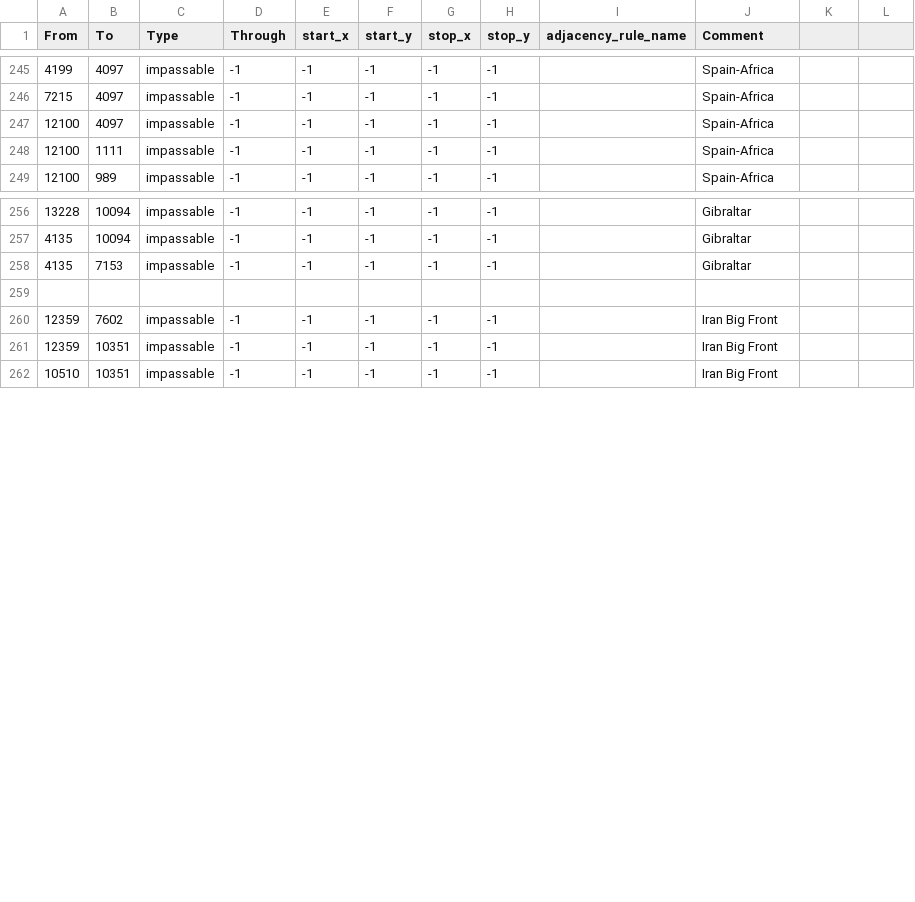
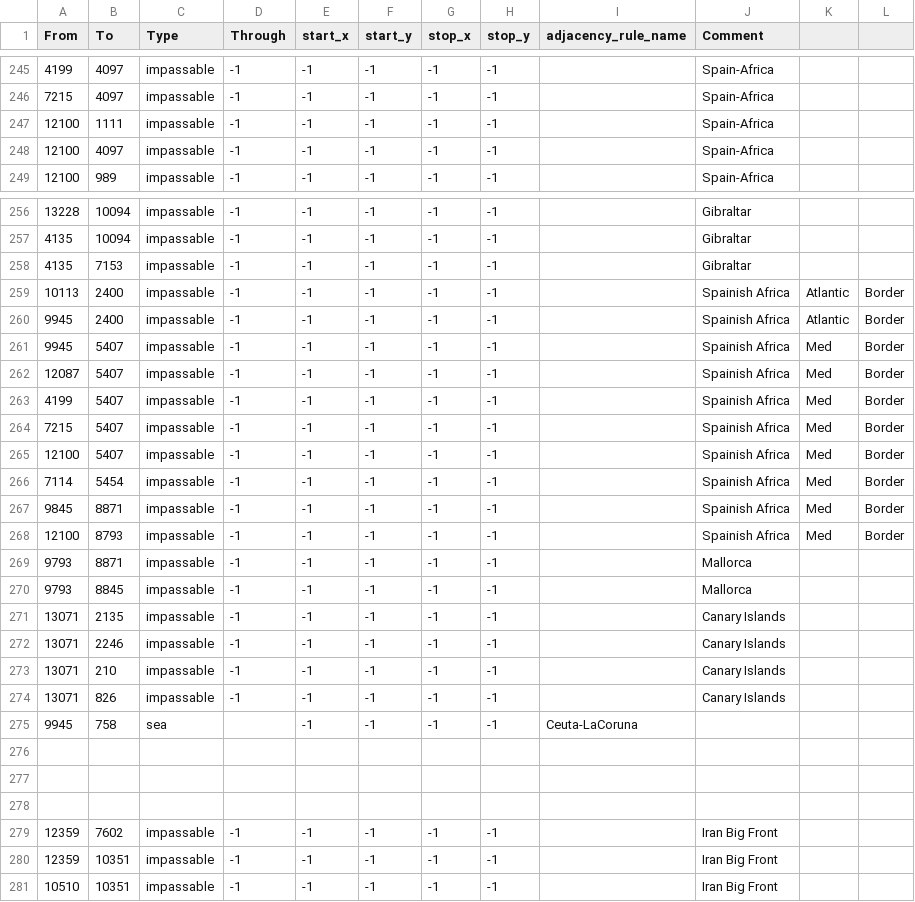
Before and after one commit to 1Shinzou/makeshift_bridges, a CSV file: map/adjacencies.csv, drawn as a sheet; only a part is shown, gaps mark what is left out.

Commit message:
impassable added spanish overseas lands

```diff
--- a/map/adjacencies.csv
+++ b/map/adjacencies.csv
@@ -246,4 +246,4 @@ From;To;Type;Through;start_x;start_y;stop_x;stop_y;adjacency_rule_name;Comment
 7215;4097;impassable;-1;-1;-1;-1;-1;;Spain-Africa;;;;
+12100;1111;impassable;-1;-1;-1;-1;-1;;Spain-Africa;;;;
 12100;4097;impassable;-1;-1;-1;-1;-1;;Spain-Africa;;;;
-12100;1111;impassable;-1;-1;-1;-1;-1;;Spain-Africa;;;;
 12100;989;impassable;-1;-1;-1;-1;-1;;Spain-Africa;;;;
@@ -258,2 +258,21 @@ From;To;Type;Through;start_x;start_y;stop_x;stop_y;adjacency_rule_name;Comment
 4135;7153;impassable;-1;-1;-1;-1;-1;;Gibraltar
+10113;2400;impassable;-1;-1;-1;-1;-1;;Spainish Africa;Atlantic;Border;;
+9945;2400;impassable;-1;-1;-1;-1;-1;;Spainish Africa;Atlantic;Border;;
+9945;5407;impassable;-1;-1;-1;-1;-1;;Spainish Africa;Med;Border;;
+12087;5407;impassable;-1;-1;-1;-1;-1;;Spainish Africa;Med;Border;;
+4199;5407;impassable;-1;-1;-1;-1;-1;;Spainish Africa;Med;Border;;
+7215;5407;impassable;-1;-1;-1;-1;-1;;Spainish Africa;Med;Border;;
+12100;5407;impassable;-1;-1;-1;-1;-1;;Spainish Africa;Med;Border;;
+7114;5454;impassable;-1;-1;-1;-1;-1;;Spainish Africa;Med;Border;;
+9845;8871;impassable;-1;-1;-1;-1;-1;;Spainish Africa;Med;Border;;
+12100;8793;impassable;-1;-1;-1;-1;-1;;Spainish Africa;Med;Border;;
+9793;8871;impassable;-1;-1;-1;-1;-1;;Mallorca
+9793;8845;impassable;-1;-1;-1;-1;-1;;Mallorca
+13071;2135;impassable;-1;-1;-1;-1;-1;;Canary Islands
+13071;2246;impassable;-1;-1;-1;-1;-1;;Canary Islands
+13071;210;impassable;-1;-1;-1;-1;-1;;Canary Islands
+13071;826;impassable;-1;-1;-1;-1;-1;;Canary Islands
+9945;758;sea;;-1;-1;-1;-1;Ceuta-LaCoruna
+
+
 
```
Also changed, not shown: 1 other file.
